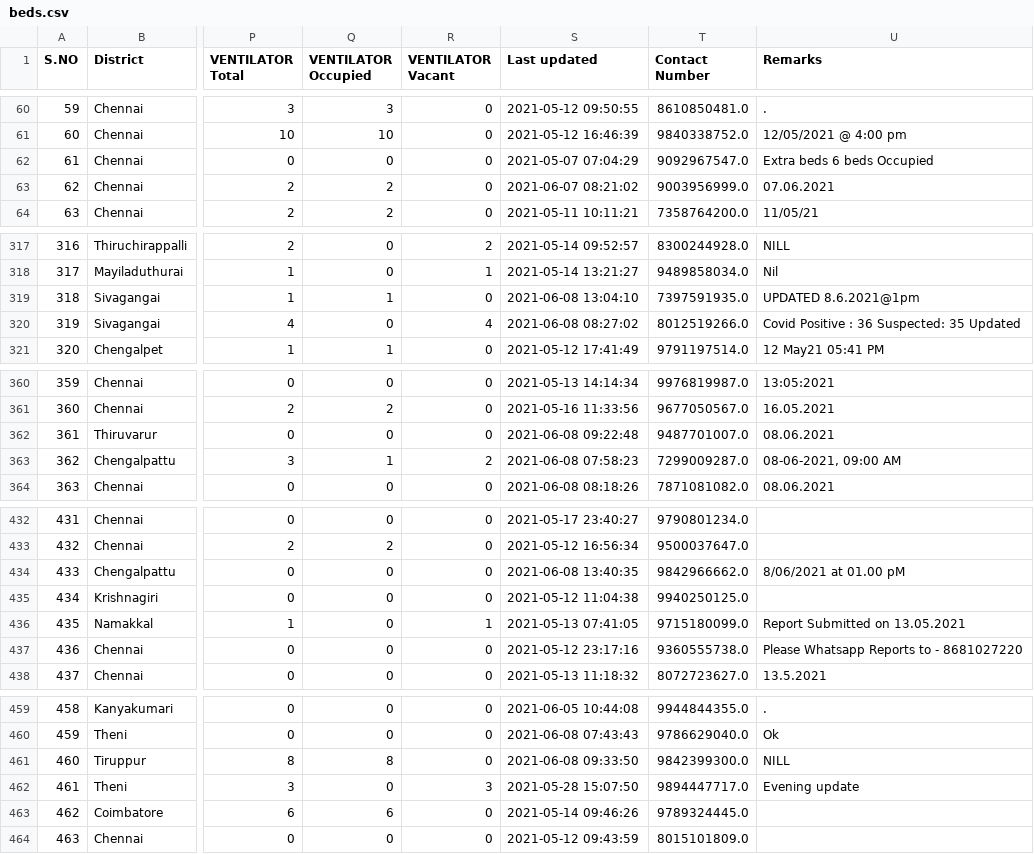
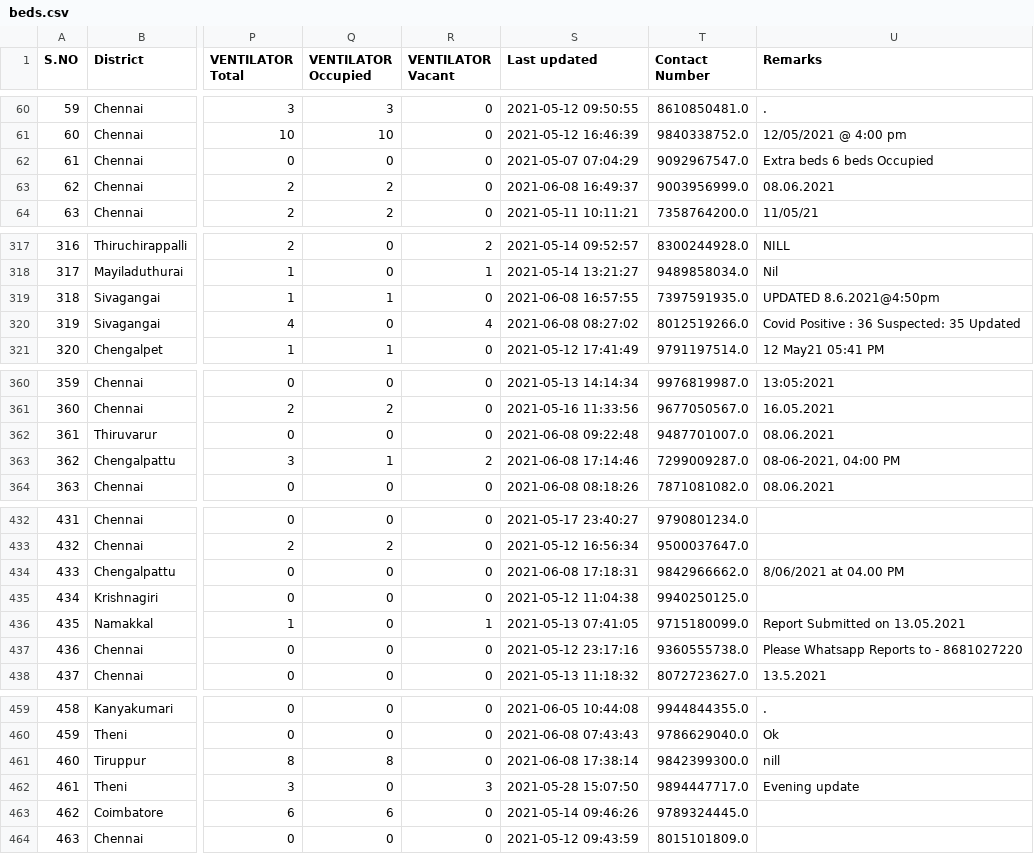
Before and after one commit to stopcoronatn/stopcoronatn.github.io, a CSV file: data/beds.csv, drawn as a sheet; only a part is shown, gaps mark what is left out; the diff covers the shown part only; the diff names each change by its address in the sheet, - before the commit and + after, or states it on an @@ line.

```diff
--- a/data/beds.csv
+++ b/data/beds.csv
-S63 (Last updated): 2021-06-07 08:21:02
+S63 (Last updated): 2021-06-08 16:49:37
-U63 (Remarks): 07.06.2021
+U63 (Remarks): 08.06.2021
-S319 (Last updated): 2021-06-08 13:04:10
+S319 (Last updated): 2021-06-08 16:57:55
-U319 (Remarks): UPDATED 8.6.2021@1pm
+U319 (Remarks): UPDATED 8.6.2021@4:50pm
-S363 (Last updated): 2021-06-08 07:58:23
+S363 (Last updated): 2021-06-08 17:14:46
-U363 (Remarks): 08-06-2021, 09:00 AM
+U363 (Remarks): 08-06-2021, 04:00 PM
-S434 (Last updated): 2021-06-08 13:40:35
+S434 (Last updated): 2021-06-08 17:18:31
-U434 (Remarks): 8/06/2021 at 01.00 pM
+U434 (Remarks): 8/06/2021 at 04.00 PM
-S461 (Last updated): 2021-06-08 09:33:50
+S461 (Last updated): 2021-06-08 17:38:14
-U461 (Remarks): NILL
+U461 (Remarks): nill
```
Also changed, not shown: 33 edited cells elsewhere in this file.
